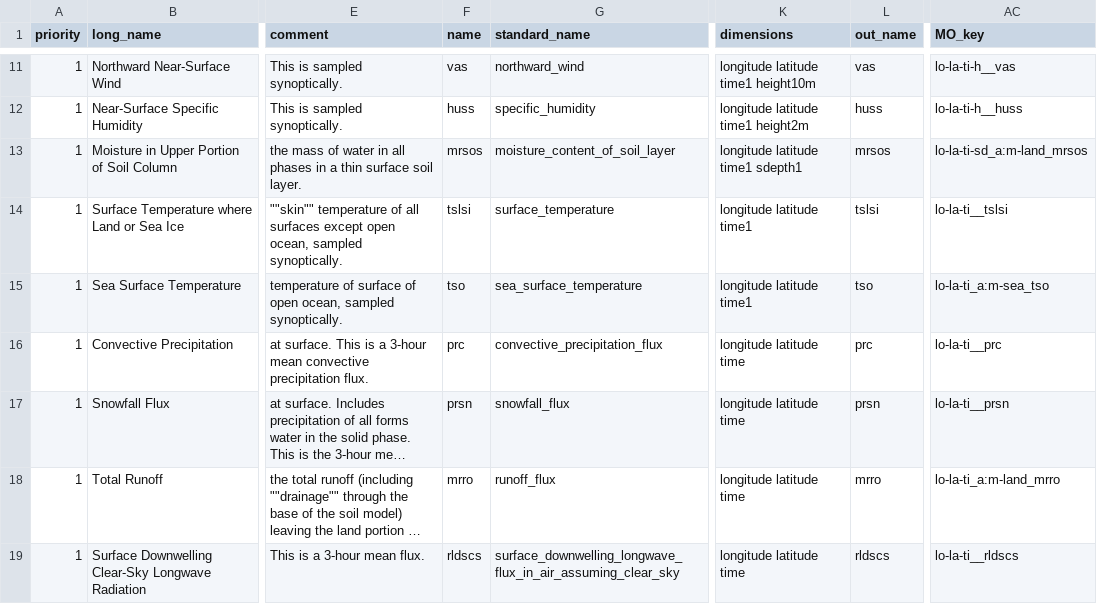
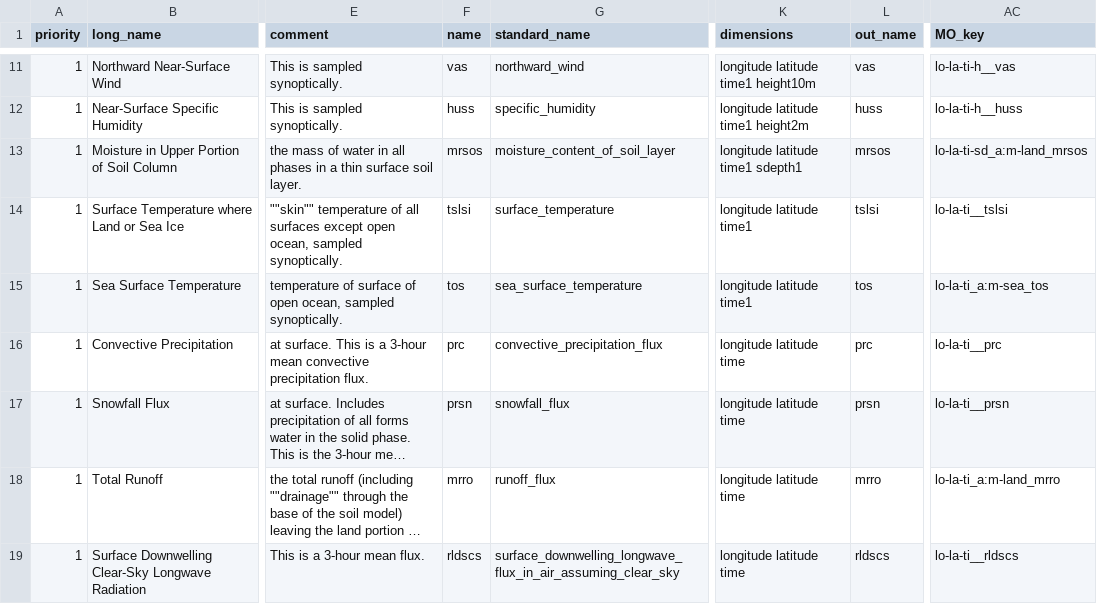
Before and after one commit to goord/cmor, a CSV file: input/primavera/3hr.csv, drawn as a sheet; only a part is shown, gaps mark what is left out; long unchanged cells end in …; the diff names each change by its address in the sheet, - before the commit and + after, or states it on an @@ line.

Commit message:
fixed error in primavera spreadsheets

```diff
--- a/input/primavera/3hr.csv
+++ b/input/primavera/3hr.csv
-F15 (name): tso
+F15 (name): tos
-L15 (out_name): tso
+L15 (out_name): tos
-AC15 (MO_key): lo-la-ti_a:m-sea_tso
+AC15 (MO_key): lo-la-ti_a:m-sea_tos
```
